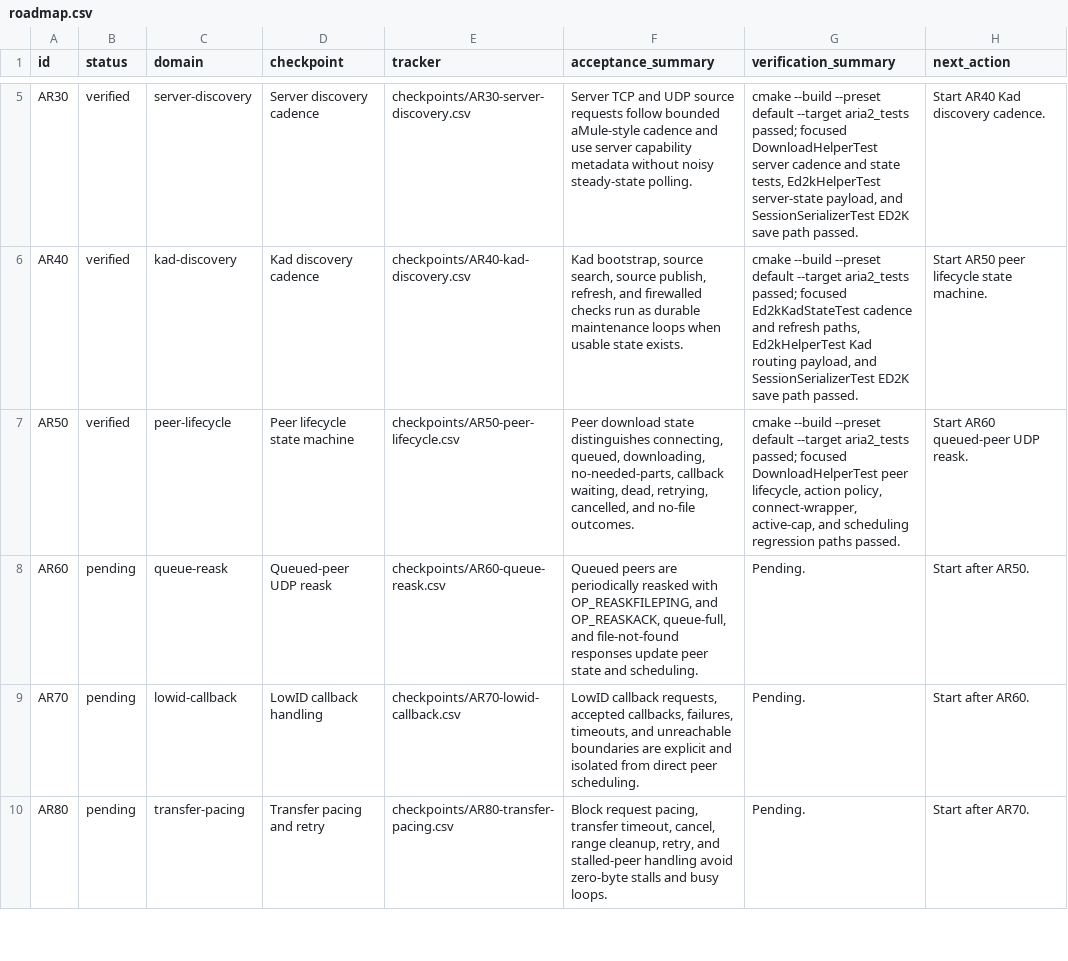
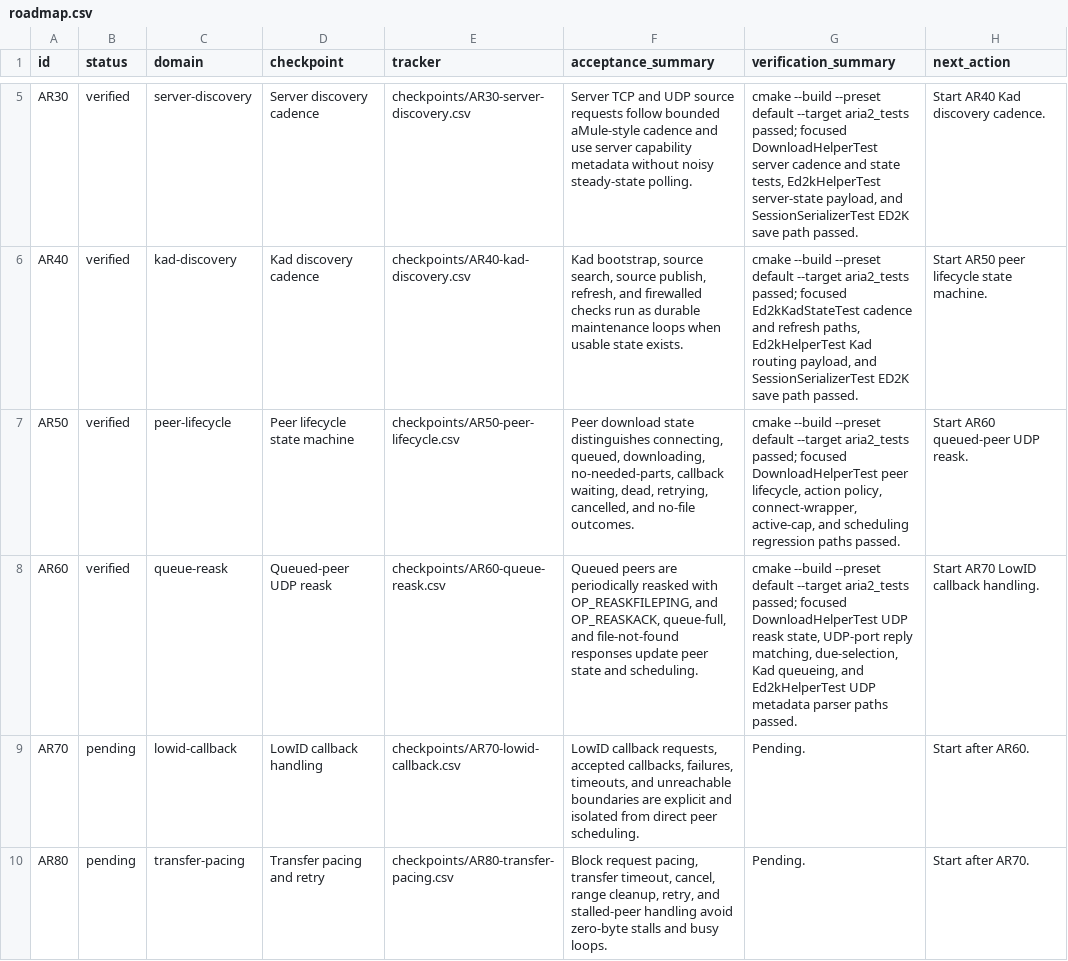
Before and after one commit to rzhy1/aria2-next, a CSV file: docs/maintenance/ed2k-download-hardening/roadmap.csv, drawn as a sheet; only a part is shown, gaps mark what is left out.

Commit message:
fix: add ED2K queued peer UDP reask
Track queued peer UDP metadata and reask timing, send bounded OP_REASKFILEPING from the UDP command loop, and update queued peer state from ACK, queue-full, and file-not-found replies.

```diff
--- a/docs/maintenance/ed2k-download-hardening/roadmap.csv
+++ b/docs/maintenance/ed2k-download-hardening/roadmap.csv
@@ -7,3 +7,3 @@ AR40,verified,kad-discovery,Kad discovery cadence,checkpoints/AR40-kad-discovery
 AR50,verified,peer-lifecycle,Peer lifecycle state machine,checkpoints/AR50-peer-lifecycle.csv,"Peer download state distinguishes connecting, queued, downloading, no-needed-parts, callback waiting, dead, retrying, cancelled, and no-file outcomes.","cmake --build --preset default --target aria2_tests passed; focused DownloadHelperTest peer lifecycle, action policy, connect-wrapper, active-cap, and scheduling regression paths passed.","Start AR60 queued-peer UDP reask."
-AR60,pending,queue-reask,Queued-peer UDP reask,checkpoints/AR60-queue-reask.csv,"Queued peers are periodically reasked with OP_REASKFILEPING, and OP_REASKACK, queue-full, and file-not-found responses update peer state and scheduling.","Pending.","Start after AR50."
+AR60,verified,queue-reask,Queued-peer UDP reask,checkpoints/AR60-queue-reask.csv,"Queued peers are periodically reasked with OP_REASKFILEPING, and OP_REASKACK, queue-full, and file-not-found responses update peer state and scheduling.","cmake --build --preset default --target aria2_tests passed; focused DownloadHelperTest UDP reask state, UDP-port reply matching, due-selection, Kad queueing, and Ed2kHelperTest UDP metadata parser paths passed.","Start AR70 LowID callback handling."
 AR70,pending,lowid-callback,LowID callback handling,checkpoints/AR70-lowid-callback.csv,"LowID callback requests, accepted callbacks, failures, timeouts, and unreachable boundaries are explicit and isolated from direct peer scheduling.","Pending.","Start after AR60."
```
Also changed, not shown: docs/maintenance/ed2k-download-hardening/capability-ledger.csv, 12 other files.
